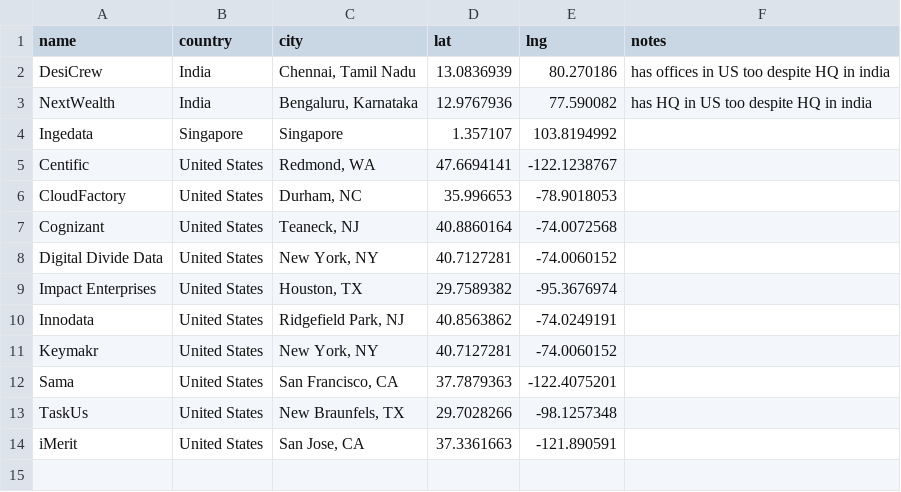
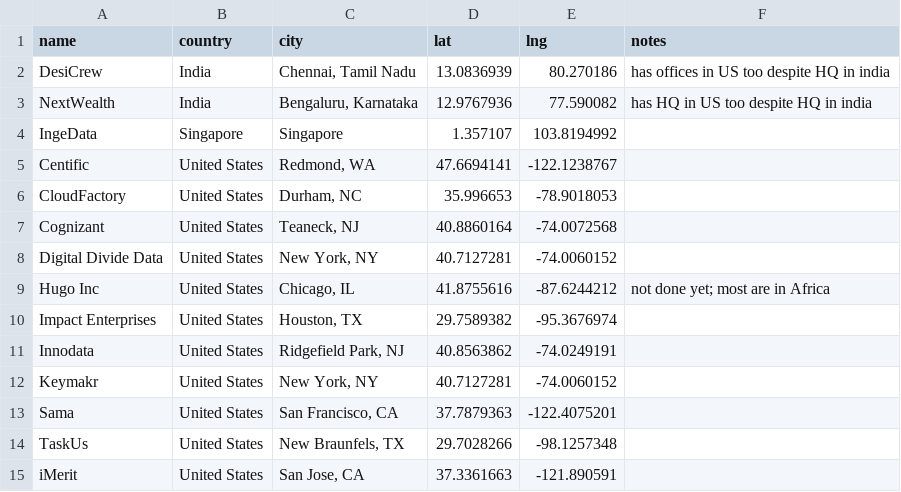
Before and after one commit to cunyan-ma/dal-data, a CSV file: dal-platforms.csv, drawn as a sheet.

Commit message:
third table added

```diff
--- a/dal-platforms.csv
+++ b/dal-platforms.csv
@@ -3,3 +3,3 @@ DesiCrew,India,"Chennai, Tamil Nadu",13.0836939,80.270186,has offices in US too
 NextWealth,India,"Bengaluru, Karnataka",12.9767936,77.590082,has HQ in US too despite HQ in india
-Ingedata,Singapore,Singapore,1.357107,103.8194992,
+IngeData,Singapore,Singapore,1.357107,103.8194992,
 Centific,United States,"Redmond, WA",47.6694141,-122.1238767,
@@ -8,2 +8,3 @@ Cognizant,United States,"Teaneck, NJ",40.8860164,-74.0072568,
 Digital Divide Data,United States,"New York, NY",40.7127281,-74.0060152,
+Hugo Inc,United States,"Chicago, IL",41.8755616,-87.6244212,not done yet; most are in Africa
 Impact Enterprises,United States,"Houston, TX",29.7589382,-95.3676974,
```
Also changed, not shown: data/raw - dal-platforms.csv, data/raw - worker-locations.csv, 12 other files.
